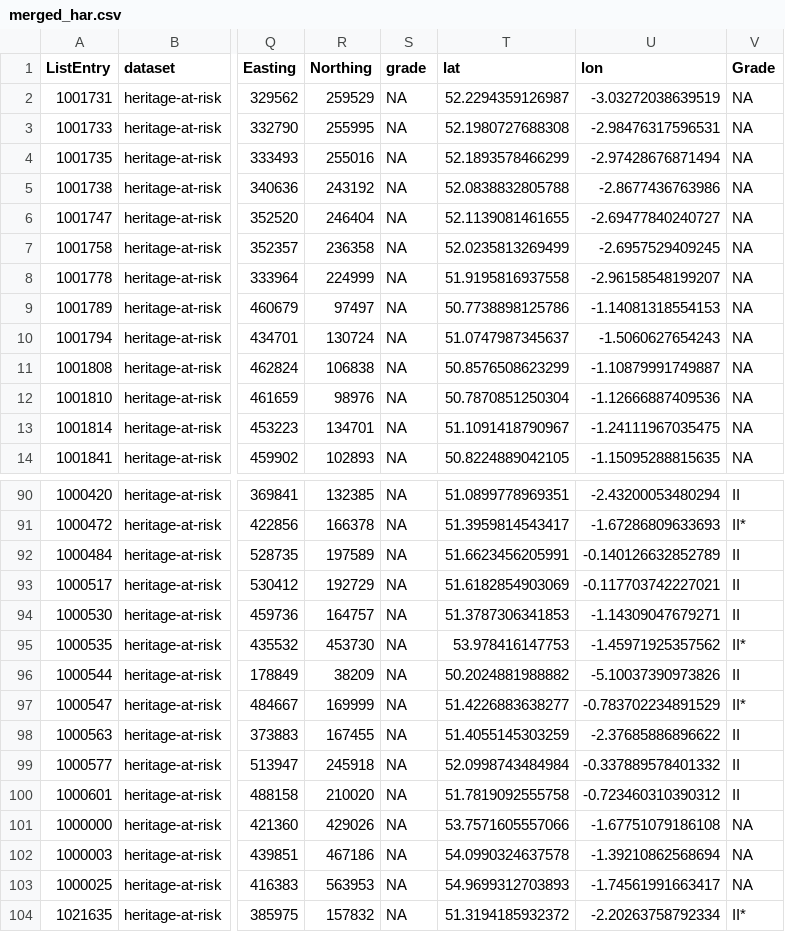
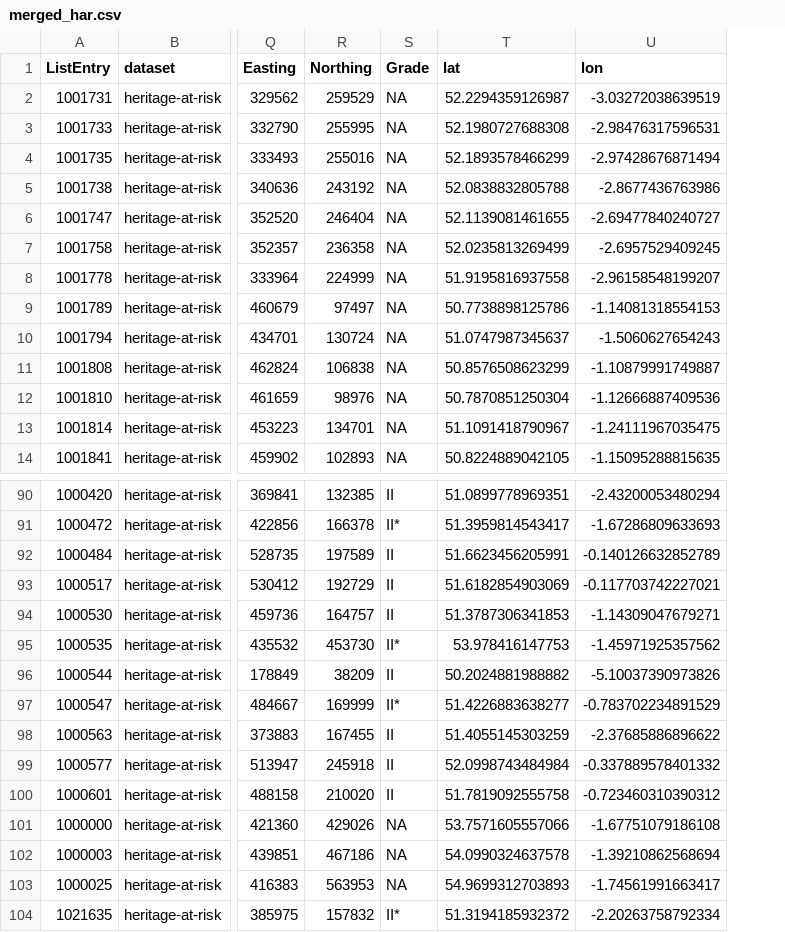
Before and after one commit to MicroPasts/heritage-at-risk, a CSV file: notebooks/merged/merged_har.csv, drawn as a sheet; only a part is shown, gaps mark what is left out; the diff covers the shown part only; the diff names each change by its address in the sheet, - before the commit and + after, or states it on an @@ line.

```diff
--- a/notebooks/merged/merged_har.csv
+++ b/notebooks/merged/merged_har.csv
-column V (Grade), rows 2-14: all NA; rows 90-104: II | II* | II | II | II | II* | II | II* | II | II | II | NA | NA | NA | II*
-S1: grade
+S1: Grade
-S90 (Grade): NA
+S90 (Grade): II
-S91 (Grade): NA
+S91 (Grade): II*
-S92:S94 (Grade): NA
+S92:S94 (Grade): II
-S95 (Grade): NA
+S95 (Grade): II*
-S96 (Grade): NA
+S96 (Grade): II
-S97 (Grade): NA
+S97 (Grade): II*
-S98:S100 (Grade): NA
+S98:S100 (Grade): II
-S104 (Grade): NA
+S104 (Grade): II*
```
Also changed, not shown: 27 edited cells elsewhere in this file, 1 other file.
